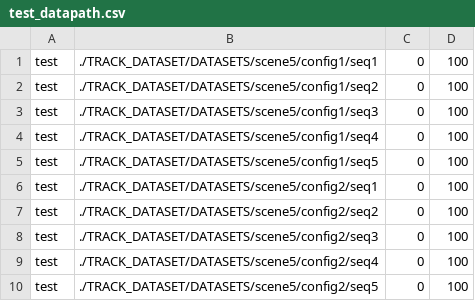
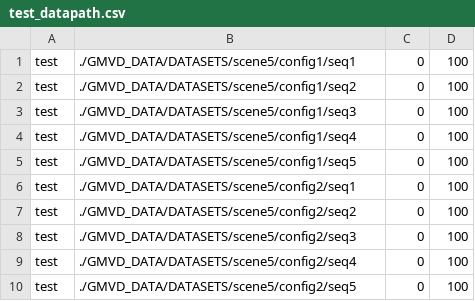
Before and after one commit to jeetv/GMVD_dataset, a CSV file: test_datapath.csv, drawn as a sheet.

Commit message:
Update test_datapath.csv

```diff
--- a/test_datapath.csv
+++ b/test_datapath.csv
@@ -1,10 +1,10 @@
-test,./TRACK_DATASET/DATASETS/scene5/config1/seq1,0,100
-test,./TRACK_DATASET/DATASETS/scene5/config1/seq2,0,100
-test,./TRACK_DATASET/DATASETS/scene5/config1/seq3,0,100
-test,./TRACK_DATASET/DATASETS/scene5/config1/seq4,0,100
-test,./TRACK_DATASET/DATASETS/scene5/config1/seq5,0,100
-test,./TRACK_DATASET/DATASETS/scene5/config2/seq1,0,100
-test,./TRACK_DATASET/DATASETS/scene5/config2/seq2,0,100
-test,./TRACK_DATASET/DATASETS/scene5/config2/seq3,0,100
-test,./TRACK_DATASET/DATASETS/scene5/config2/seq4,0,100
-test,./TRACK_DATASET/DATASETS/scene5/config2/seq5,0,100
+test,./GMVD_DATA/DATASETS/scene5/config1/seq1,0,100
+test,./GMVD_DATA/DATASETS/scene5/config1/seq2,0,100
+test,./GMVD_DATA/DATASETS/scene5/config1/seq3,0,100
+test,./GMVD_DATA/DATASETS/scene5/config1/seq4,0,100
+test,./GMVD_DATA/DATASETS/scene5/config1/seq5,0,100
+test,./GMVD_DATA/DATASETS/scene5/config2/seq1,0,100
+test,./GMVD_DATA/DATASETS/scene5/config2/seq2,0,100
+test,./GMVD_DATA/DATASETS/scene5/config2/seq3,0,100
+test,./GMVD_DATA/DATASETS/scene5/config2/seq4,0,100
+test,./GMVD_DATA/DATASETS/scene5/config2/seq5,0,100
```
